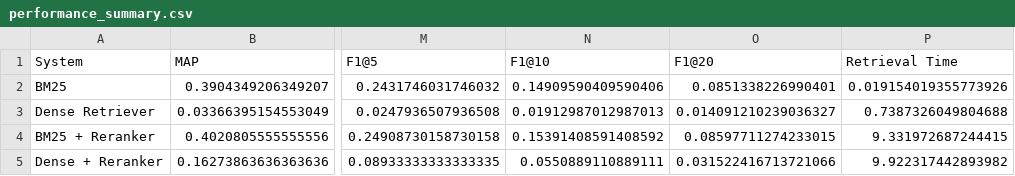
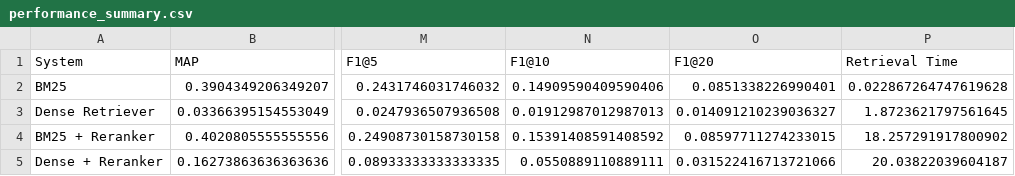
Before and after one commit to bandham-manikanta/Legal-Mind, a CSV file: src/evaluation_visualizations/performance_summary.csv, drawn as a sheet; only a part is shown, gaps mark what is left out; the diff names each change by its address in the sheet, - before the commit and + after, or states it on an @@ line.

Commit message:
Saved each component data for hyp-tunning of LLMs

```diff
--- a/src/evaluation_visualizations/performance_summary.csv
+++ b/src/evaluation_visualizations/performance_summary.csv
-P2 (Retrieval Time): 0.019154019355773926
+P2 (Retrieval Time): 0.022867264747619628
-P3 (Retrieval Time): 0.7387326049804688
+P3 (Retrieval Time): 1.8723621797561645
-P4 (Retrieval Time): 9.331972687244415
+P4 (Retrieval Time): 18.257291917800902
-P5 (Retrieval Time): 9.922317442893982
+P5 (Retrieval Time): 20.03822039604187
```
Also changed, not shown: 16 other files.
